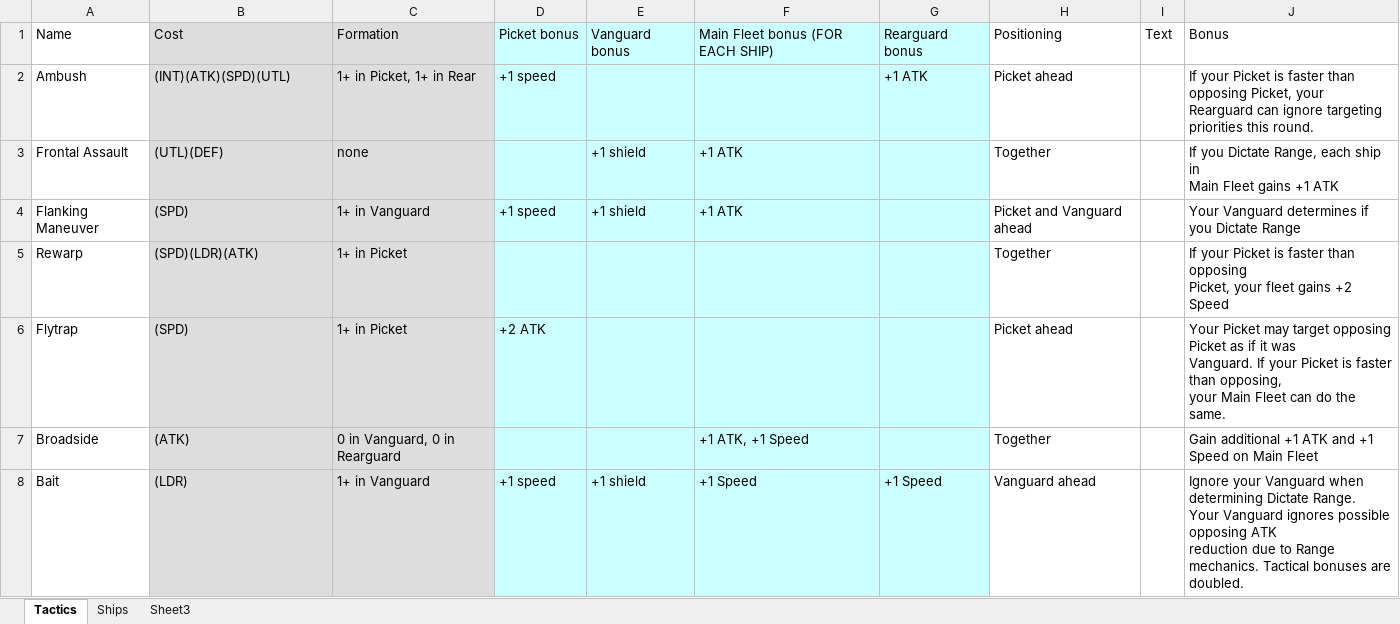
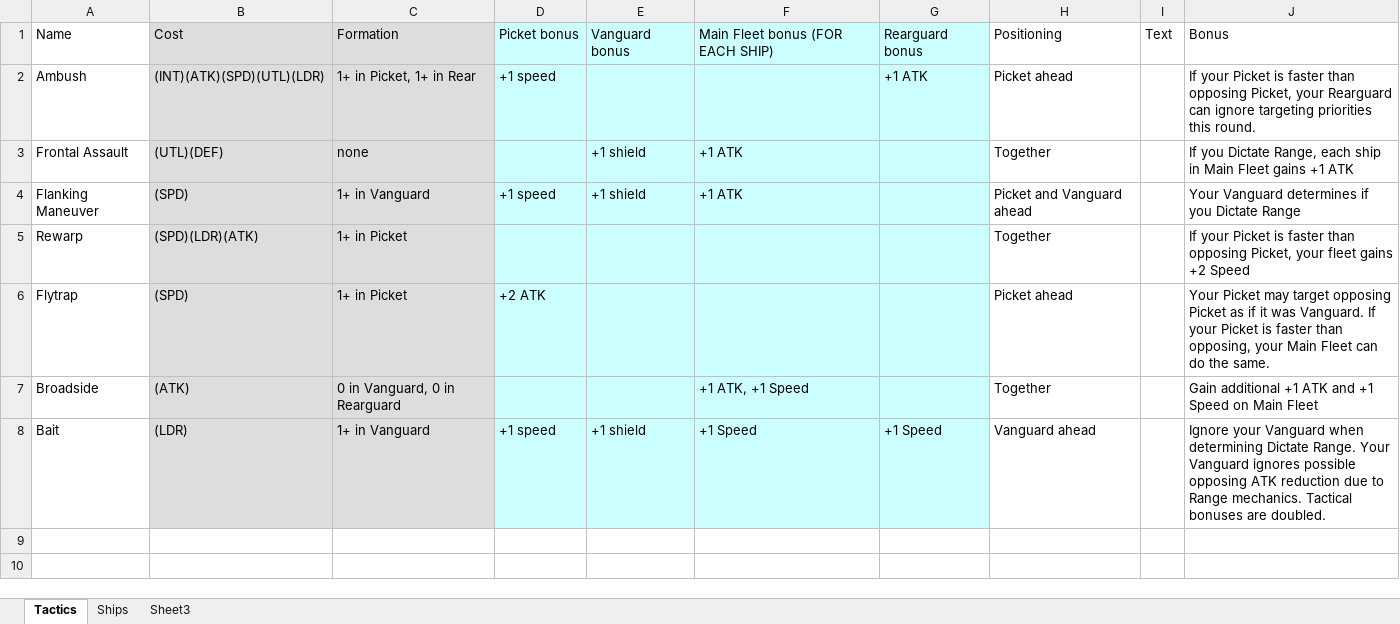
Before and after one commit to ak47training/space-octopus, an Excel workbook: Tactics.xlsx, sheet Tactics, drawn as a sheet; values as stored, in another font and other column widths than the file's, no borders; the diff names each change by its address in the sheet, - before the commit and + after, or states it on an @@ line.

```diff
--- a/Tactics.xlsx (sheet Tactics)
+++ b/Tactics.xlsx (sheet Tactics)
-B2: (INT)(ATK)(SPD)(UTL)
+B2: (INT)(ATK)(SPD)(UTL)(LDR)
-J2: …this round.
+J2: …this round.
-J3: …+1 ATK
+J3: …+1 ATK
-J5: …+2 Speed
+J5: …+2 Speed
-J6: …the same.
+J6: …the same.
-J8: …are doubled.
+J8: …are doubled.
```
Also changed, not shown: 2 other files.
